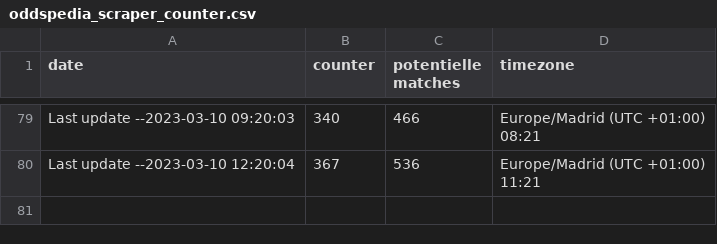
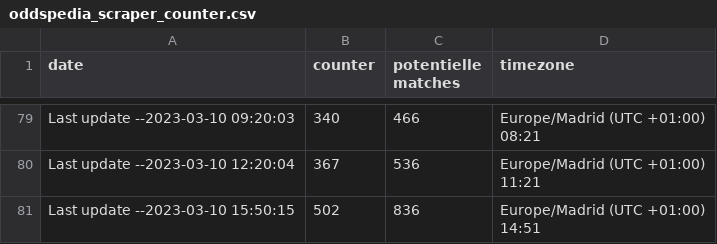
Before and after one commit to ITMarSpain/Football_data, a CSV file: oddspedia_scraper_counter.csv, drawn as a sheet; only a part is shown, gaps mark what is left out.

Commit message:
Last update --2023-03-10 15:50:15

```diff
--- a/oddspedia_scraper_counter.csv
+++ b/oddspedia_scraper_counter.csv
@@ -238 +238,4 @@ Last update --2023-03-10 12:20:04,367,536,"Europe/Madrid (UTC +01:00)
     11:21"
+Last update --2023-03-10 15:50:15,502,836,"Europe/Madrid (UTC +01:00)
+
+    14:51"
```
